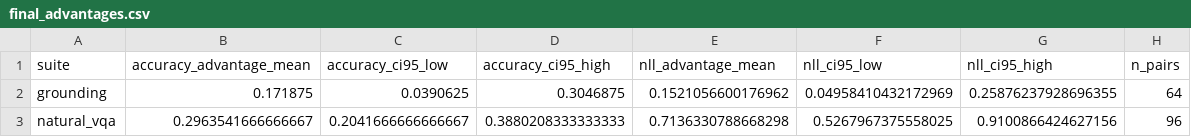
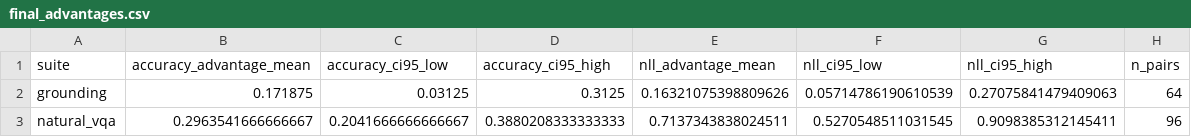
Before and after one commit to reemwaheed13/ATML-PA3, a CSV file: results/task2/tables/final_advantages.csv, drawn as a sheet.

```diff
--- a/results/task2/tables/final_advantages.csv
+++ b/results/task2/tables/final_advantages.csv
@@ -1,3 +1,3 @@
 suite,accuracy_advantage_mean,accuracy_ci95_low,accuracy_ci95_high,nll_advantage_mean,nll_ci95_low,nll_ci95_high,n_pairs
-grounding,0.171875,0.0390625,0.3046875,0.1521056600176962,0.04958410432172969,0.25876237928696355,64
-natural_vqa,0.2963541666666667,0.2041666666666667,0.3880208333333333,0.7136330788668298,0.5267967375558025,0.9100866424627156,96
+grounding,0.171875,0.03125,0.3125,0.16321075398809626,0.05714786190610539,0.27075841479409063,64
+natural_vqa,0.2963541666666667,0.2041666666666667,0.3880208333333333,0.7137343838024511,0.5270548511031545,0.9098385312145411,96
```
Also changed, not shown: results/task2/tables/final_results_grounding.csv, results/task2/tables/final_results_natural_vqa.csv, 24 other files.
